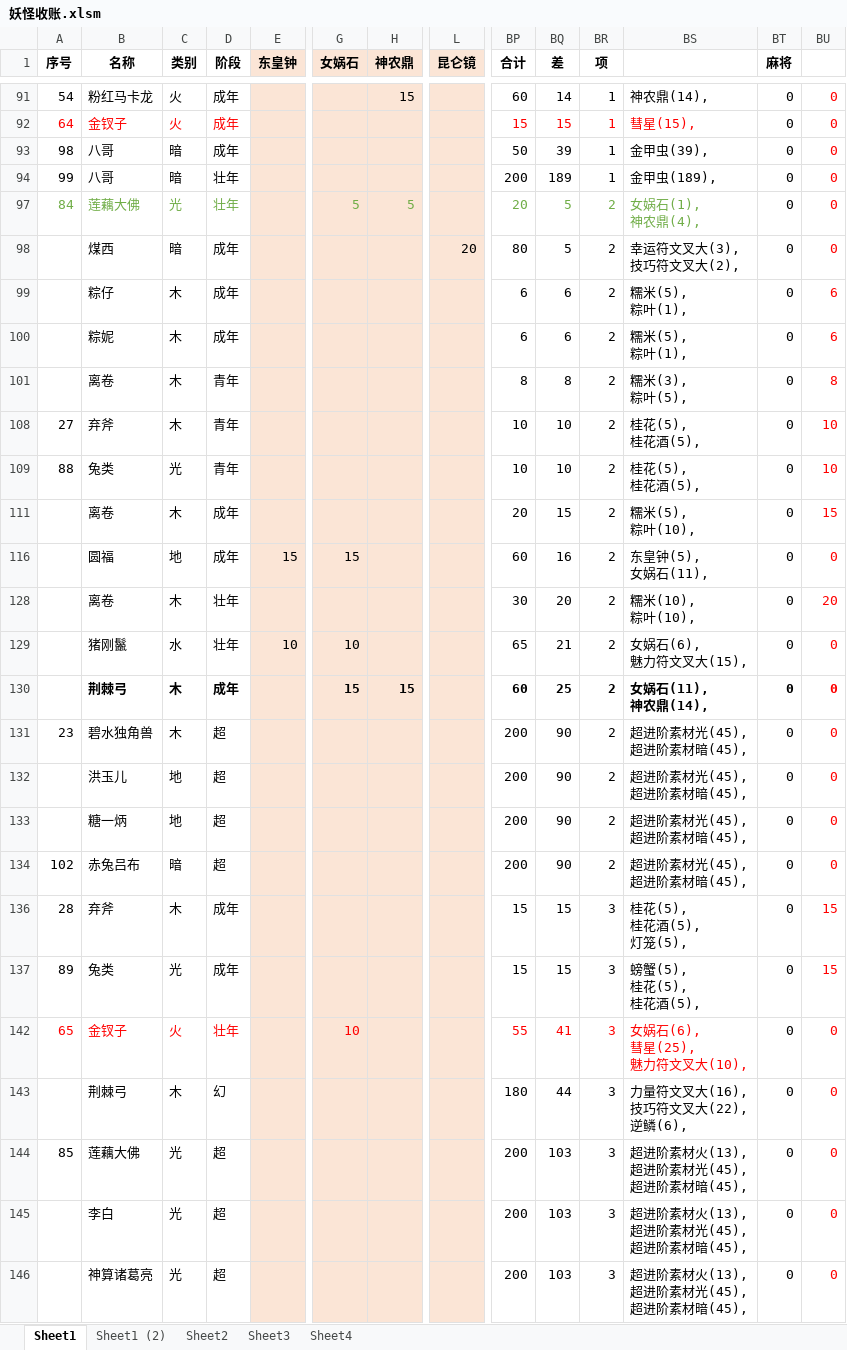
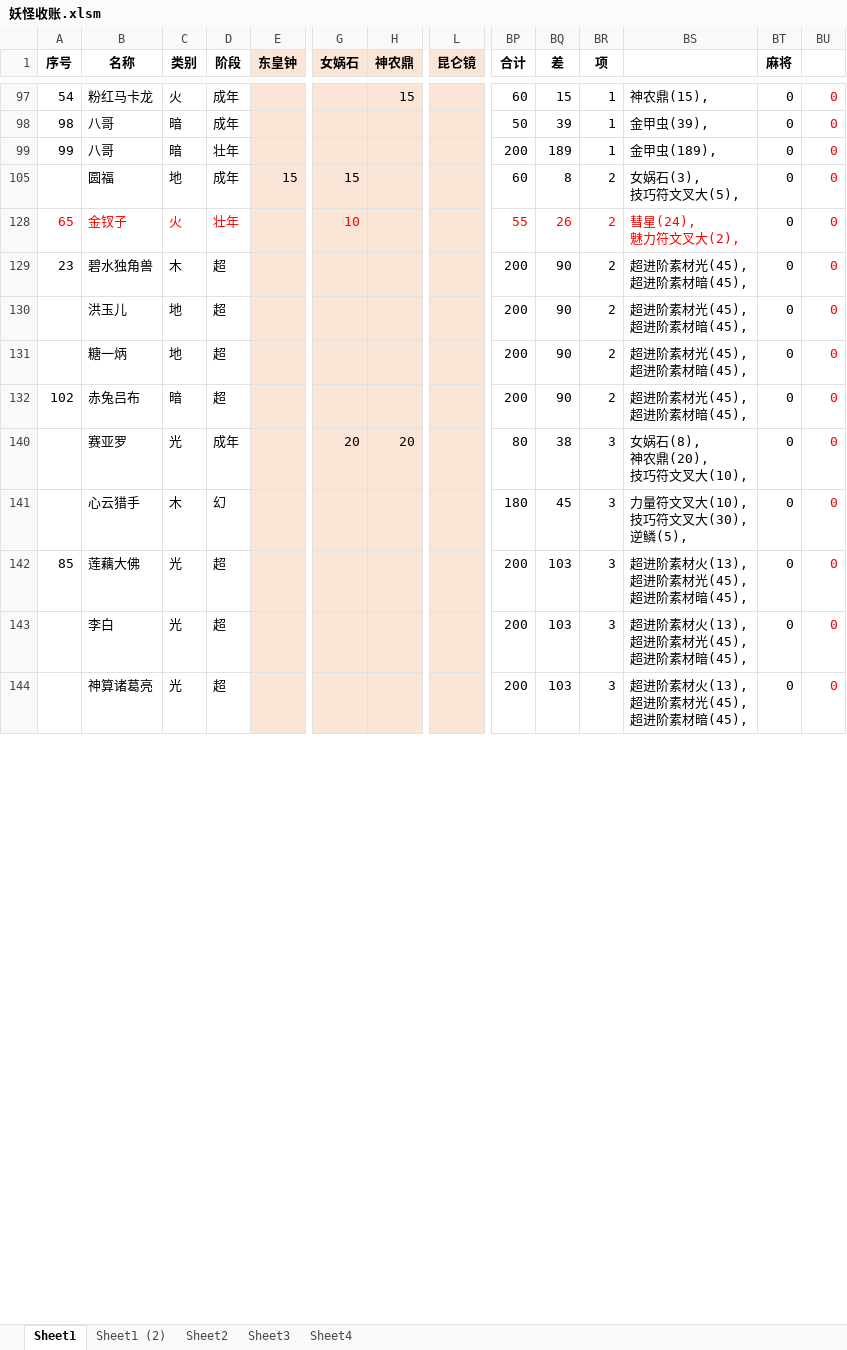
Before and after one commit to yue412/MonsterBook, an Excel workbook: bin/妖怪收账.xlsm, sheet Sheet1, drawn as a sheet; only a part is shown, gaps mark what is left out; values as stored, in another font and other column widths than the file's, no borders; charts and pictures and conditional formats not drawn; removed rows and columns are numbered as before the commit, all else as after; rows hold the shown columns only; ↵ is a line break in a cell; the diff covers the shown part only; the diff names each change by its address in the sheet, - before the commit and + after, or states it on an @@ line.

```diff
--- a/bin/妖怪收账.xlsm (sheet Sheet1)
+++ b/bin/妖怪收账.xlsm (sheet Sheet1)
-BQ97 (差): 14
+BQ97 (差): 15
-BS97: 神农鼎(14),
+BS97: 神农鼎(15),
-row 92: 64 | 金钗子 | 火 | 成年 |  |  |  |  | 15 | 15 | 1 | 彗星(15), | 0 | 0
-row 97: 84 | 莲藕大佛 | 光 | 壮年 |  | 5 | 5 |  | 20 | 5 | 2 | 女娲石(1), ↵ 神农鼎(4), | 0 | 0
-row 98:  | 煤西 | 暗 | 成年 |  |  |  | 20 | 80 | 5 | 2 | 幸运符文叉大(3), ↵ 技巧符文叉大(2), | 0 | 0
@@ row 99 hidden:  | 粽仔 | 木 | 成年 |  |  |  |  | 6 | 6 | 2 | 糯米(5), ↵ 粽叶(1), | 0 | 6 @@
@@ row 100 hidden:  | 粽妮 | 木 | 成年 |  |  |  |  | 6 | 6 | 2 | 糯米(5), ↵ 粽叶(1), | 0 | 6 @@
@@ row 101 hidden:  | 离卷 | 木 | 青年 |  |  |  |  | 8 | 8 | 2 | 糯米(3), ↵ 粽叶(5), | 0 | 8 @@
@@ row 108 hidden: 27 | 弃斧 | 木 | 青年 |  |  |  |  | 10 | 10 | 2 | 桂花(5), ↵ 桂花酒(5), | 0 | 10 @@
@@ row 109 hidden: 88 | 兔类 | 光 | 青年 |  |  |  |  | 10 | 10 | 2 | 桂花(5), ↵ 桂花酒(5), | 0 | 10 @@
@@ row 111 hidden:  | 离卷 | 木 | 成年 |  |  |  |  | 20 | 15 | 2 | 糯米(5), ↵ 粽叶(10), | 0 | 15 @@
-BQ105 (差): 16
+BQ105 (差): 8
-BS105: 东皇钟(5), ↵ 女娲石(11),
+BS105: 女娲石(3), ↵ 技巧符文叉大(5),
@@ row 128 hidden:  | 离卷 | 木 | 壮年 |  |  |  |  | 30 | 20 | 2 | 糯米(10), ↵ 粽叶(10), | 0 | 20 @@
-row 129:  | 猪刚鬣 | 水 | 壮年 | 10 | 10 |  |  | 65 | 21 | 2 | 女娲石(6), ↵ 魅力符文叉大(15), | 0 | 0
-row 130:  | 荆棘弓 | 木 | 成年 |  | 15 | 15 |  | 60 | 25 | 2 | 女娲石(11), ↵ 神农鼎(14), | 0 | 0
+row 128: 65 | 金钗子 | 火 | 壮年 |  | 10 |  |  | 55 | 26 | 2 | 彗星(24), ↵ 魅力符文叉大(2), | 0 | 0
@@ row 136 hidden: 28 | 弃斧 | 木 | 成年 |  |  |  |  | 15 | 15 | 3 | 桂花(5), ↵ 桂花酒(5), ↵ 灯笼(5), | 0 | 15 @@
@@ row 137 hidden: 89 | 兔类 | 光 | 成年 |  |  |  |  | 15 | 15 | 3 | 螃蟹(5), ↵ 桂花(5), ↵ 桂花酒(5), | 0 | 15 @@
-row 142: 65 | 金钗子 | 火 | 壮年 |  | 10 |  |  | 55 | 41 | 3 | 女娲石(6), ↵ 彗星(25), ↵ 魅力符文叉大(10), | 0 | 0
+row 140:  | 赛亚罗 | 光 | 成年 |  | 20 | 20 |  | 80 | 38 | 3 | 女娲石(8), ↵ 神农鼎(20), ↵ 技巧符文叉大(10), | 0 | 0
-B141 (名称): 荆棘弓
+B141 (名称): 心云猎手
-BQ141 (差): 44
+BQ141 (差): 45
-BS141: 力量符文叉大(16), ↵ 技巧符文叉大(22), ↵ 逆鳞(6),
+BS141: 力量符文叉大(10), ↵ 技巧符文叉大(30), ↵ 逆鳞(5),
```
Also changed, not shown: 9 added rows, 7 removed rows, 7 hidden or unhidden rows and 153 edited cells elsewhere in this sheet, formulas that keep their value, hidden cells, charts or pictures, 1 other file.
